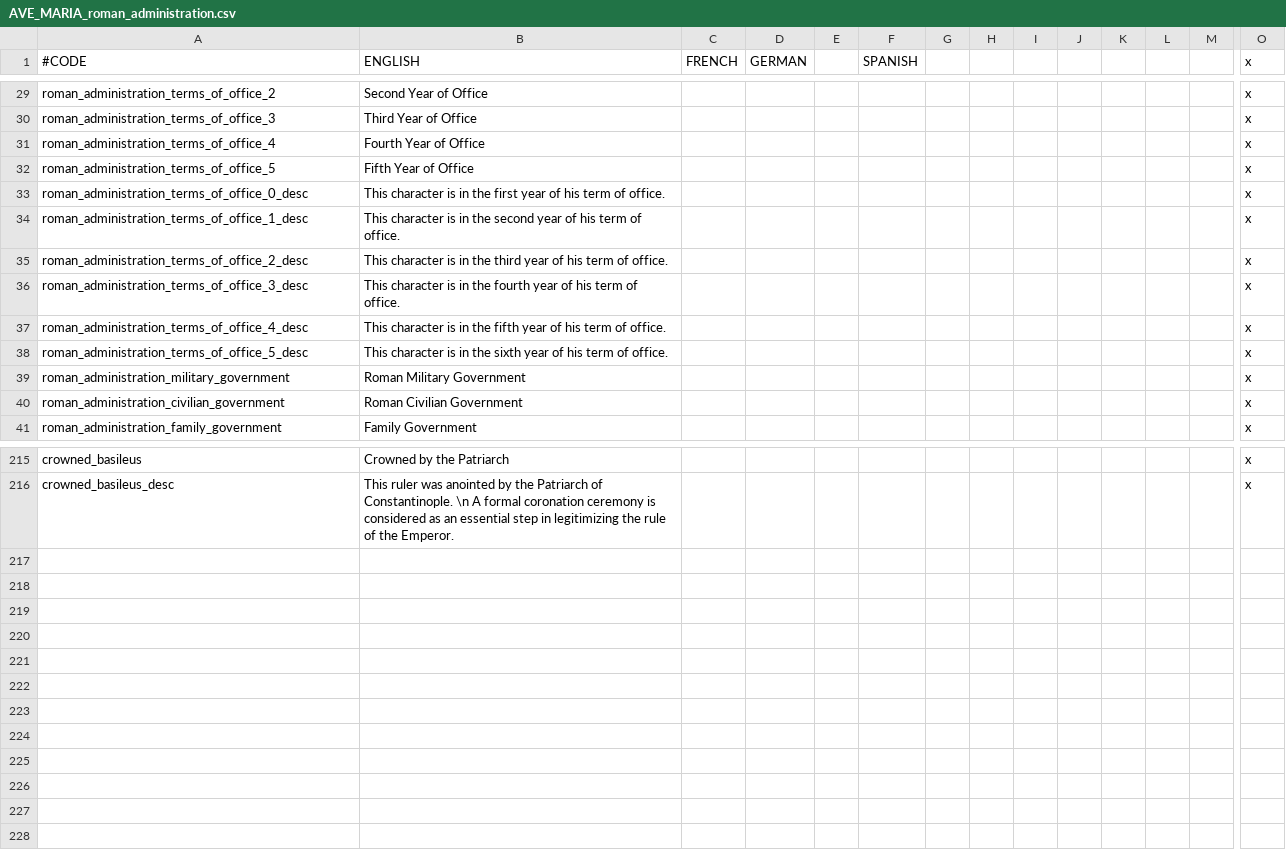
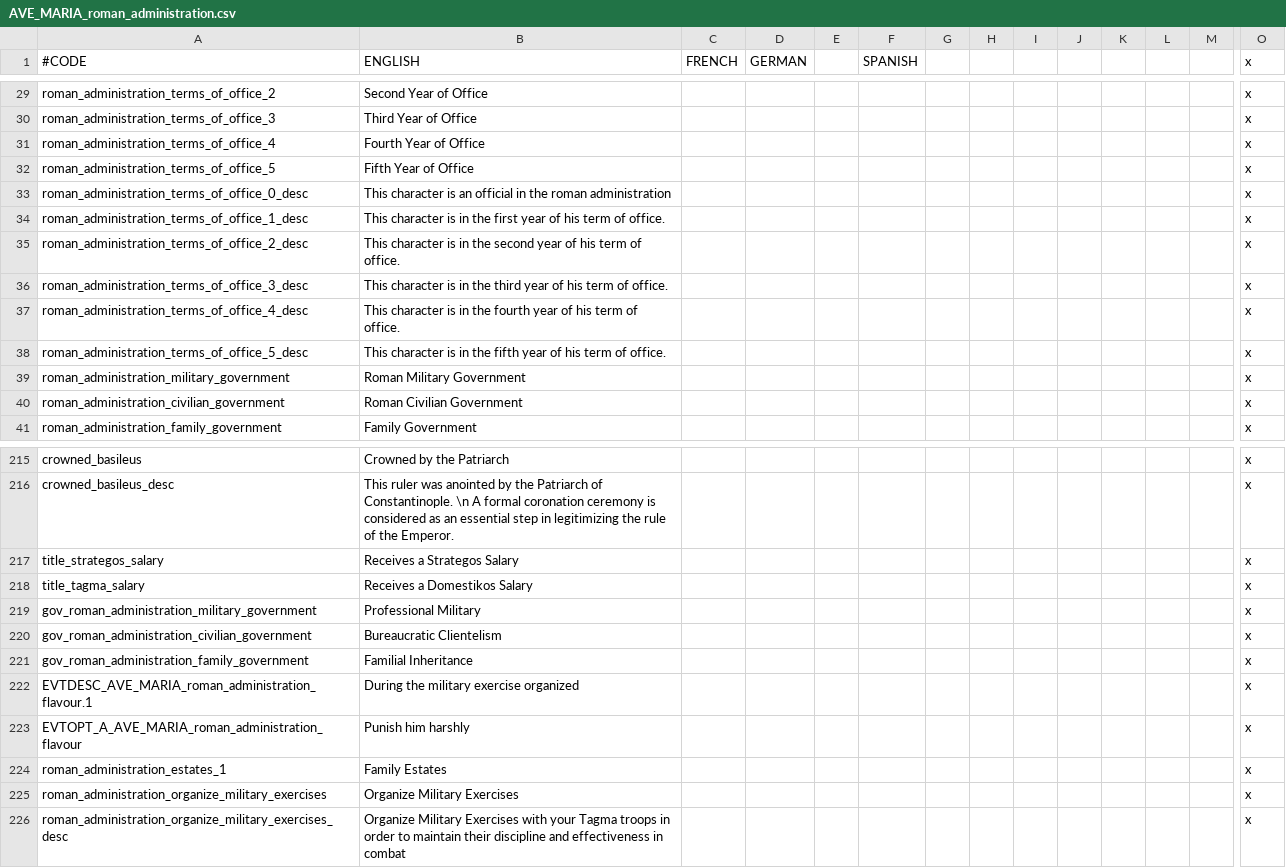
Before and after one commit to alltheatreides/AVE_MARIA, a CSV file: localisation/AVE_MARIA_roman_administration.csv, drawn as a sheet; only a part is shown, gaps mark what is left out; rows hold the shown columns only; the diff names each change by its address in the sheet, - before the commit and + after, or states it on an @@ line.

Commit message:
0.22
- More localization
- A few updates on the GFX
- Government flavor

```diff
--- a/localisation/AVE_MARIA_roman_administration.csv
+++ b/localisation/AVE_MARIA_roman_administration.csv
-B33 (ENGLISH): …character is in the first year of his term of office.
+B33 (ENGLISH): …character is an official in the roman administration
-B34 (ENGLISH): …in the second year of…
+B34 (ENGLISH): …in the first year of…
-B35 (ENGLISH): …in the third year of…
+B35 (ENGLISH): …in the second year of…
-B36 (ENGLISH): …in the fourth year of…
+B36 (ENGLISH): …in the third year of…
-B37 (ENGLISH): …in the fifth year of…
+B37 (ENGLISH): …in the fourth year of…
-B38 (ENGLISH): …in the sixth year of…
+B38 (ENGLISH): …in the fifth year of…
+row 217: title_strategos_salary | Receives a Strategos Salary |  |  |  |  |  |  |  |  |  |  |  | x
+row 218: title_tagma_salary | Receives a Domestikos Salary |  |  |  |  |  |  |  |  |  |  |  | x
+row 219: gov_roman_administration_military_government | Professional Military |  |  |  |  |  |  |  |  |  |  |  | x
+row 220: gov_roman_administration_civilian_government | Bureaucratic Clientelism |  |  |  |  |  |  |  |  |  |  |  | x
+row 221: gov_roman_administration_family_government | Familial Inheritance |  |  |  |  |  |  |  |  |  |  |  | x
+row 222: EVTDESC_AVE_MARIA_roman_administration_flavour.1 | During the military exercise organized |  |  |  |  |  |  |  |  |  |  |  | x
+row 223: EVTOPT_A_AVE_MARIA_roman_administration_flavour | Punish him harshly |  |  |  |  |  |  |  |  |  |  |  | x
+row 224: roman_administration_estates_1 | Family Estates |  |  |  |  |  |  |  |  |  |  |  | x
+row 225: roman_administration_organize_military_exercises | Organize Military Exercises |  |  |  |  |  |  |  |  |  |  |  | x
+row 226: roman_administration_organize_military_exercises_desc | Organize Military Exercises with your Tagma troops in order to maintain their discipline and effectiveness in combat |  |  |  |  |  |  |  |  |  |  |  | x
```
Also changed, not shown: 14 other files.
